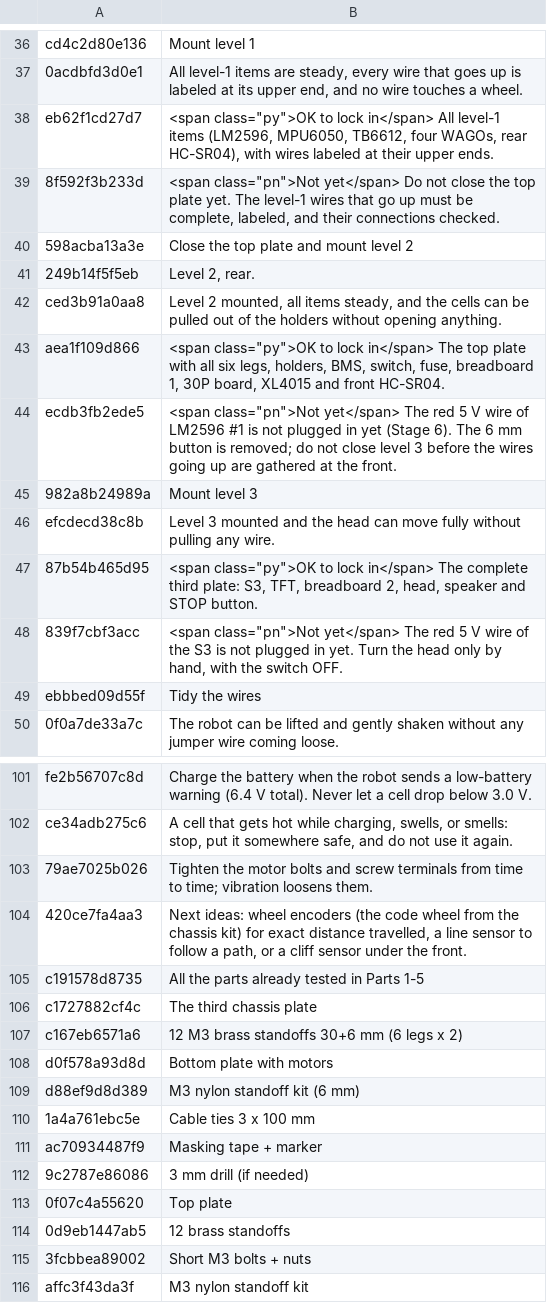
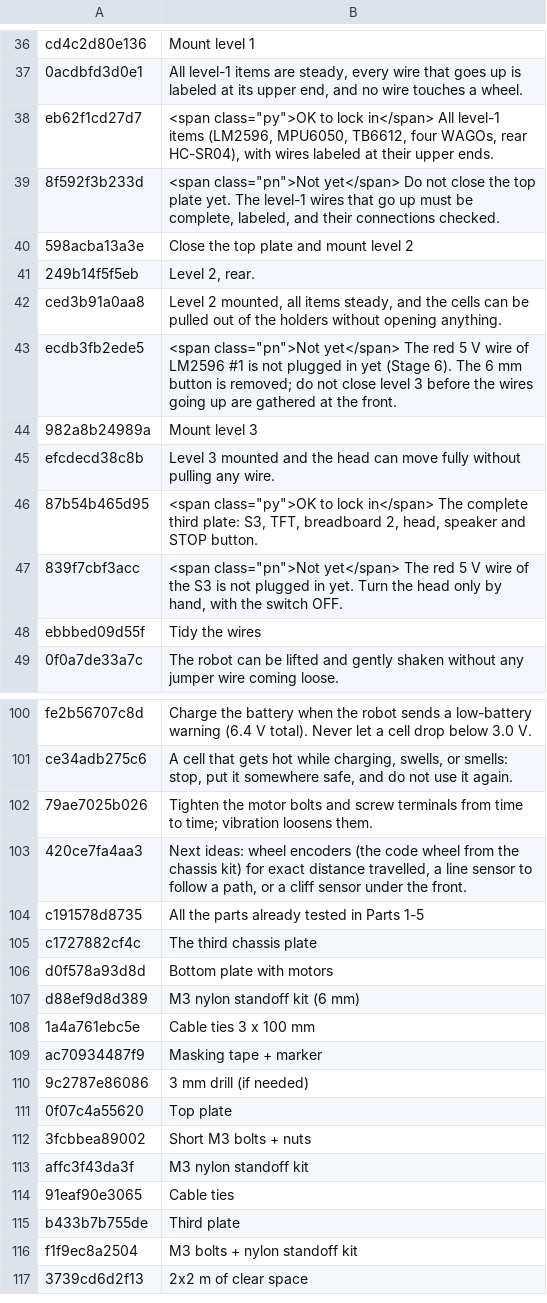
Before and after one commit to rizkyadisatria/rizkyadisatria.github.io, a TSV file: public/controller/_alat/terjemahan/robot-ai-08-rakit.tsv, drawn as a sheet; only a part is shown, gaps mark what is left out; the shorter side is filled out with more unchanged rows; the diff names each change by its address in the sheet, - before the commit and + after, or states it on an @@ line.

```diff
--- a/public/controller/_alat/terjemahan/robot-ai-08-rakit.tsv
+++ b/public/controller/_alat/terjemahan/robot-ai-08-rakit.tsv
-row 43: aea1f109d866 | <span class="py">OK to lock in</span> The top plate with all six legs, holders, BMS, switch, fuse, breadboard 1, 30P board, XL4015 and front HC-SR04.
-row 107: c167eb6571a6 | 12 M3 brass standoffs 30+6 mm (6 legs x 2)
-row 114: 0d9eb1447ab5 | 12 brass standoffs
```
Also changed, not shown: public/controller/_alat/terjemahan/robot-ai-13-langkah-rakit.tsv, public/controller/_alat/terjemahan/robot-ai-23-lantai3.tsv, 8 other files.
